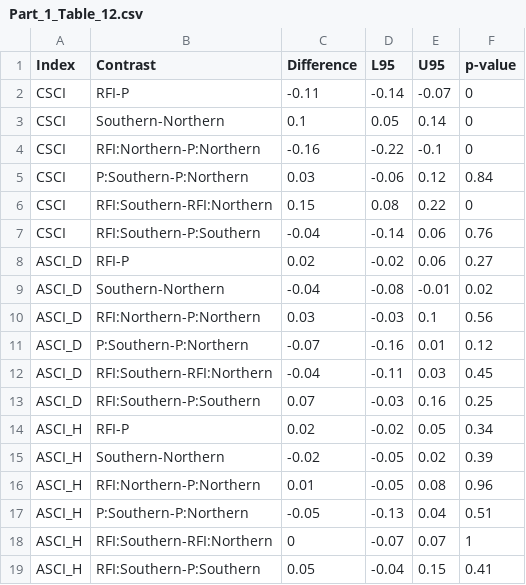
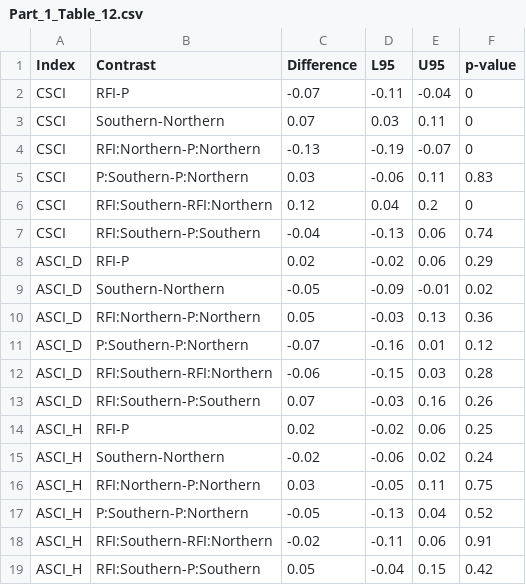
Before and after one commit to SCCWRP/BiointegrityEutrophicationIndicators, a CSV file: tables/Part_1_Table_12.csv, drawn as a sheet.

```diff
--- a/tables/Part_1_Table_12.csv
+++ b/tables/Part_1_Table_12.csv
@@ -1,19 +1,19 @@
 "Index","Contrast","Difference","L95","U95","p-value"
-"CSCI","RFI-P",-0.11,-0.14,-0.07,0
-"CSCI","Southern-Northern",0.1,0.05,0.14,0
-"CSCI","RFI:Northern-P:Northern",-0.16,-0.22,-0.1,0
-"CSCI","P:Southern-P:Northern",0.03,-0.06,0.12,0.84
-"CSCI","RFI:Southern-RFI:Northern",0.15,0.08,0.22,0
-"CSCI","RFI:Southern-P:Southern",-0.04,-0.14,0.06,0.76
-"ASCI_D","RFI-P",0.02,-0.02,0.06,0.27
-"ASCI_D","Southern-Northern",-0.04,-0.08,-0.01,0.02
-"ASCI_D","RFI:Northern-P:Northern",0.03,-0.03,0.1,0.56
+"CSCI","RFI-P",-0.07,-0.11,-0.04,0
+"CSCI","Southern-Northern",0.07,0.03,0.11,0
+"CSCI","RFI:Northern-P:Northern",-0.13,-0.19,-0.07,0
+"CSCI","P:Southern-P:Northern",0.03,-0.06,0.11,0.83
+"CSCI","RFI:Southern-RFI:Northern",0.12,0.04,0.2,0
+"CSCI","RFI:Southern-P:Southern",-0.04,-0.13,0.06,0.74
+"ASCI_D","RFI-P",0.02,-0.02,0.06,0.29
+"ASCI_D","Southern-Northern",-0.05,-0.09,-0.01,0.02
+"ASCI_D","RFI:Northern-P:Northern",0.05,-0.03,0.13,0.36
 "ASCI_D","P:Southern-P:Northern",-0.07,-0.16,0.01,0.12
-"ASCI_D","RFI:Southern-RFI:Northern",-0.04,-0.11,0.03,0.45
-"ASCI_D","RFI:Southern-P:Southern",0.07,-0.03,0.16,0.25
-"ASCI_H","RFI-P",0.02,-0.02,0.05,0.34
-"ASCI_H","Southern-Northern",-0.02,-0.05,0.02,0.39
-"ASCI_H","RFI:Northern-P:Northern",0.01,-0.05,0.08,0.96
-"ASCI_H","P:Southern-P:Northern",-0.05,-0.13,0.04,0.51
-"ASCI_H","RFI:Southern-RFI:Northern",0,-0.07,0.07,1
-"ASCI_H","RFI:Southern-P:Southern",0.05,-0.04,0.15,0.41
+"ASCI_D","RFI:Southern-RFI:Northern",-0.06,-0.15,0.03,0.28
+"ASCI_D","RFI:Southern-P:Southern",0.07,-0.03,0.16,0.26
+"ASCI_H","RFI-P",0.02,-0.02,0.06,0.25
+"ASCI_H","Southern-Northern",-0.02,-0.06,0.02,0.24
+"ASCI_H","RFI:Northern-P:Northern",0.03,-0.05,0.11,0.75
+"ASCI_H","P:Southern-P:Northern",-0.05,-0.13,0.04,0.52
+"ASCI_H","RFI:Southern-RFI:Northern",-0.02,-0.11,0.06,0.91
+"ASCI_H","RFI:Southern-P:Southern",0.05,-0.04,0.15,0.42
```
Also changed, not shown: data-raw/Part_3_Table_S4_for_plots.csv, tables/Part_1_Table_13.csv, 21 other files.
